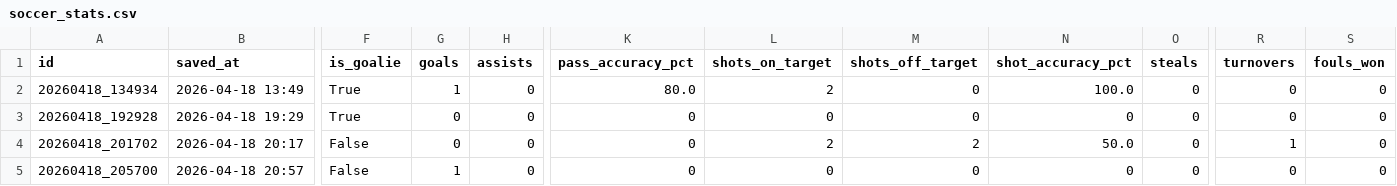
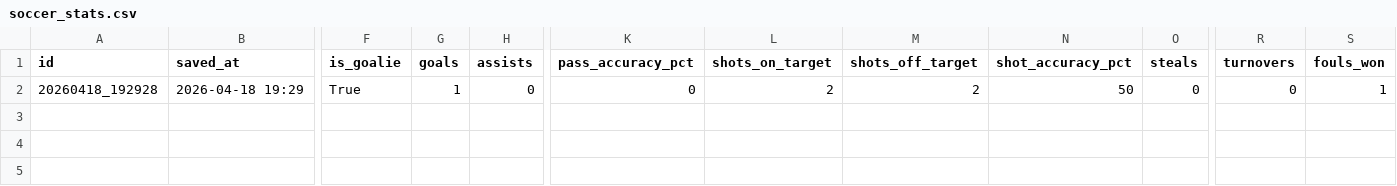
Before and after one commit to FletcherRoss/SoccerTracker, a CSV file: soccer_stats.csv, drawn as a sheet; only a part is shown, gaps mark what is left out; removed rows and columns are numbered as before the commit, all else as after; rows hold the shown columns only; the diff names each change by its address in the sheet, - before the commit and + after, or states it on an @@ line.

Commit message:
Update soccer_stats.csv

```diff
--- a/soccer_stats.csv
+++ b/soccer_stats.csv
-row 2: 20260418_134934 | 2026-04-18 13:49 | True | 1 | 0 | 80.0 | 2 | 0 | 100.0 | 0 | 0 | 0
-G2 (goals): 0
+G2 (goals): 1
-L2 (shots_on_target): 0
+L2 (shots_on_target): 2
-M2 (shots_off_target): 0
+M2 (shots_off_target): 2
-N2 (shot_accuracy_pct): 0
+N2 (shot_accuracy_pct): 50
-S2 (fouls_won): 0
+S2 (fouls_won): 1
-row 4: 20260418_201702 | 2026-04-18 20:17 | False | 0 | 0 | 0 | 2 | 2 | 50.0 | 0 | 1 | 0
-row 5: 20260418_205700 | 2026-04-18 20:57 | False | 1 | 0 | 0 | 0 | 0 | 0 | 0 | 0 | 0
```
